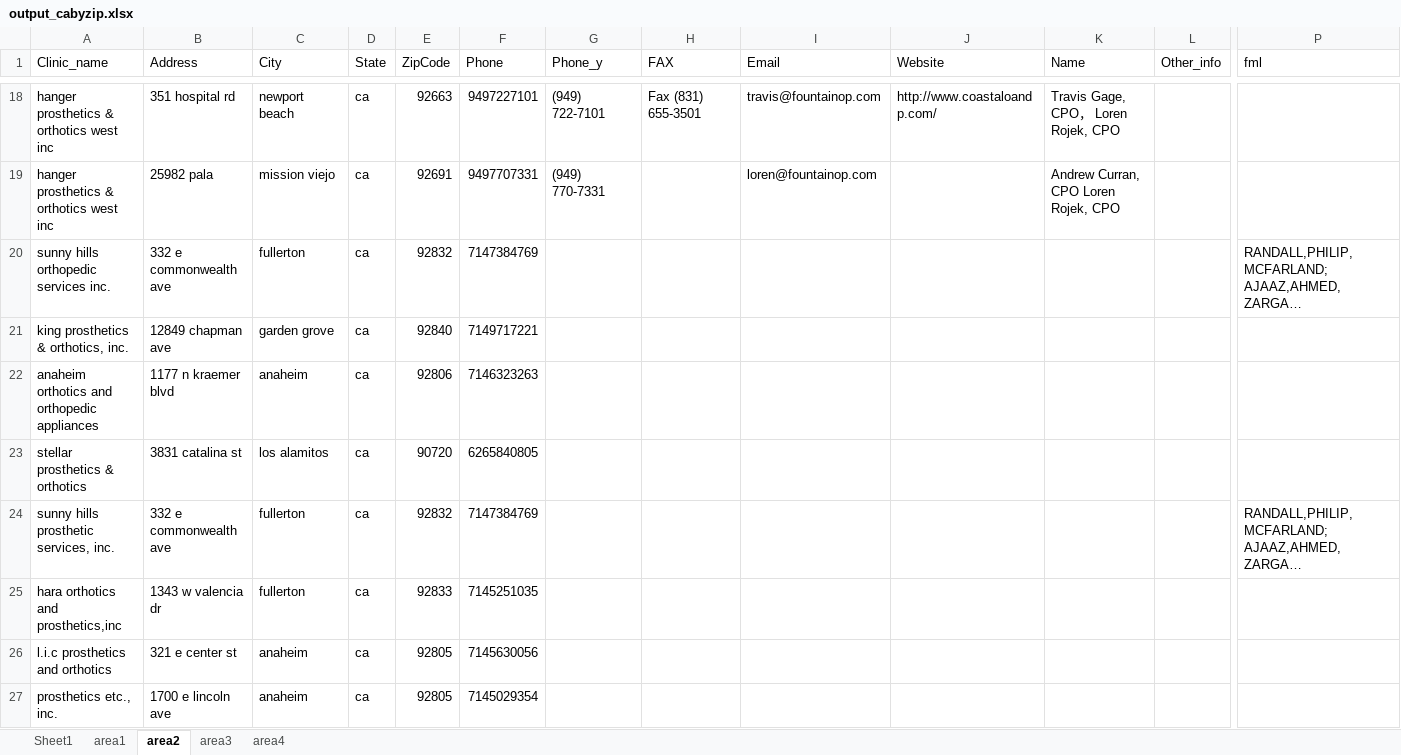
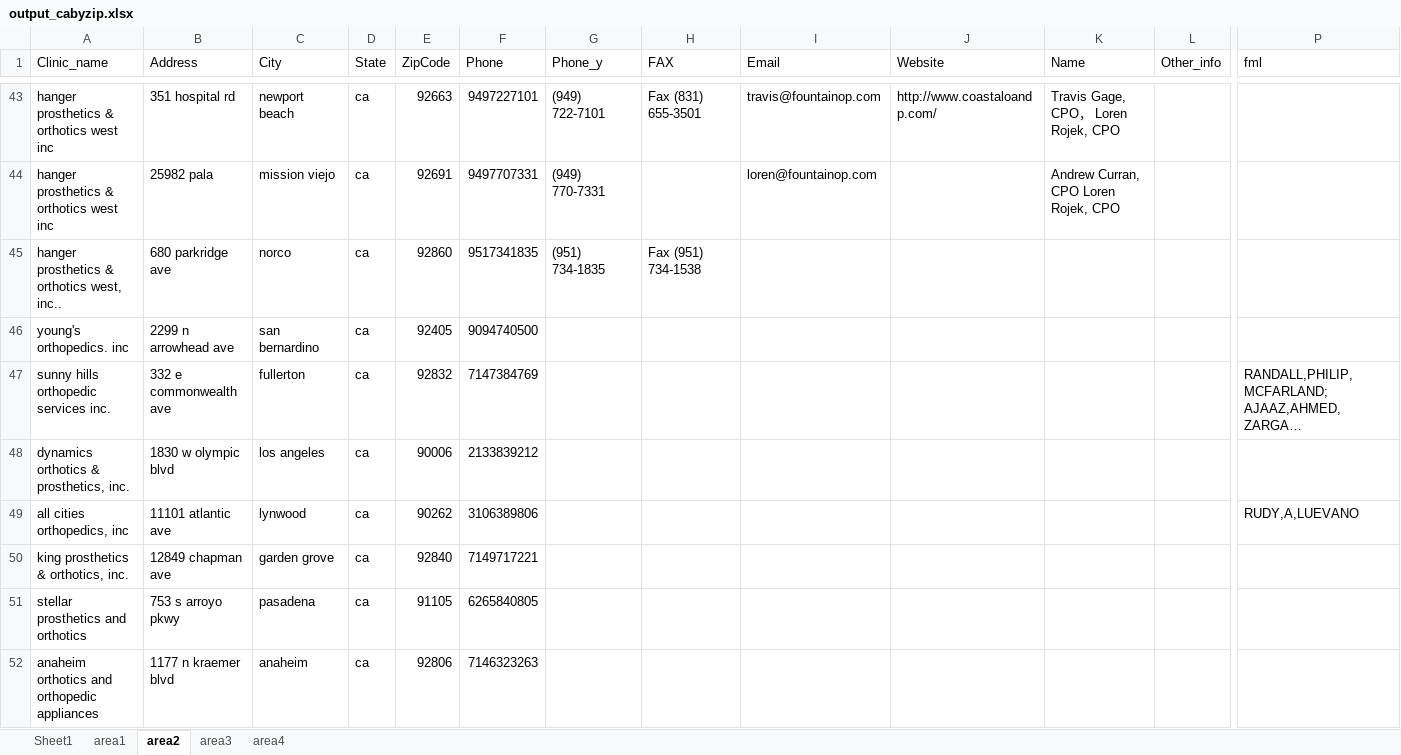
Before and after one commit to hyuanz/California_P_O, an Excel workbook: output_cabyzip.xlsx, sheet area2, drawn as a sheet; only a part is shown, gaps mark what is left out; the shorter side is filled out with more unchanged rows; long unchanged cells end in …; values as stored, in another font and other column widths than the file's, no borders; rows hold the shown columns only; the diff covers the shown part only; the diff names each change by its address in the sheet, - before the commit and + after, or states it on an @@ line.

```diff
--- a/output_cabyzip.xlsx (sheet area2)
+++ b/output_cabyzip.xlsx (sheet area2)
+row 45: hanger prosthetics & orthotics west, inc.. | 680 parkridge ave | norco | ca | 92860 | 9517341835 | (951) 734-1835 | Fax (951) 734-1538
+row 46: young's orthopedics. inc | 2299 n arrowhead ave | san bernardino | ca | 92405 | 9094740500
+row 48: dynamics orthotics & prosthetics, inc. | 1830 w olympic blvd | los angeles | ca | 90006 | 2133839212
+row 49: all cities orthopedics, inc | 11101 atlantic ave | lynwood | ca | 90262 | 3106389806 |  |  |  |  |  |  | RUDY,A,LUEVANO
+row 51: stellar prosthetics and orthotics | 753 s arroyo pkwy | pasadena | ca | 91105 | 6265840805
```
Also changed, not shown: 106 added rows elsewhere in this sheet, sheet area4, sheet area3, sheet area1, 1 other file.
